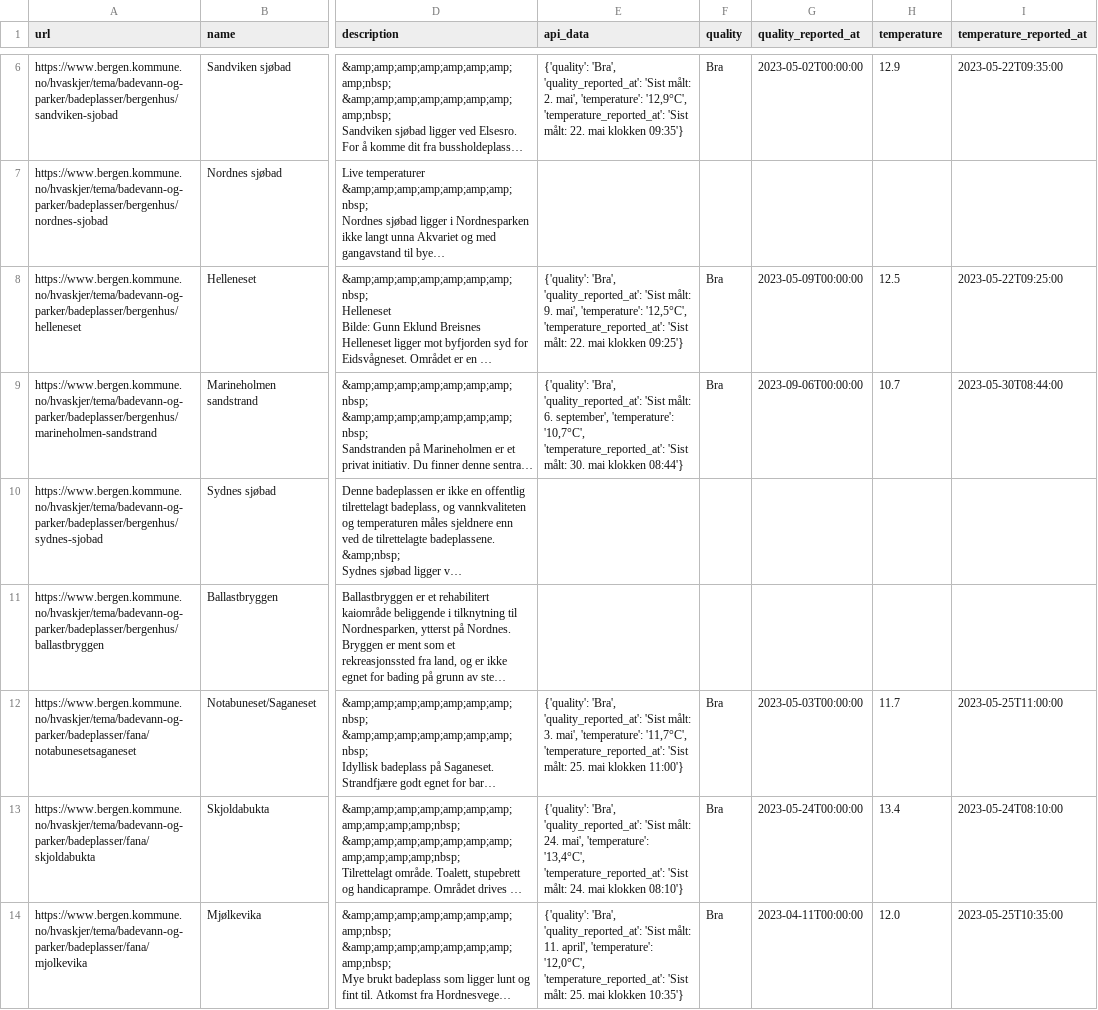
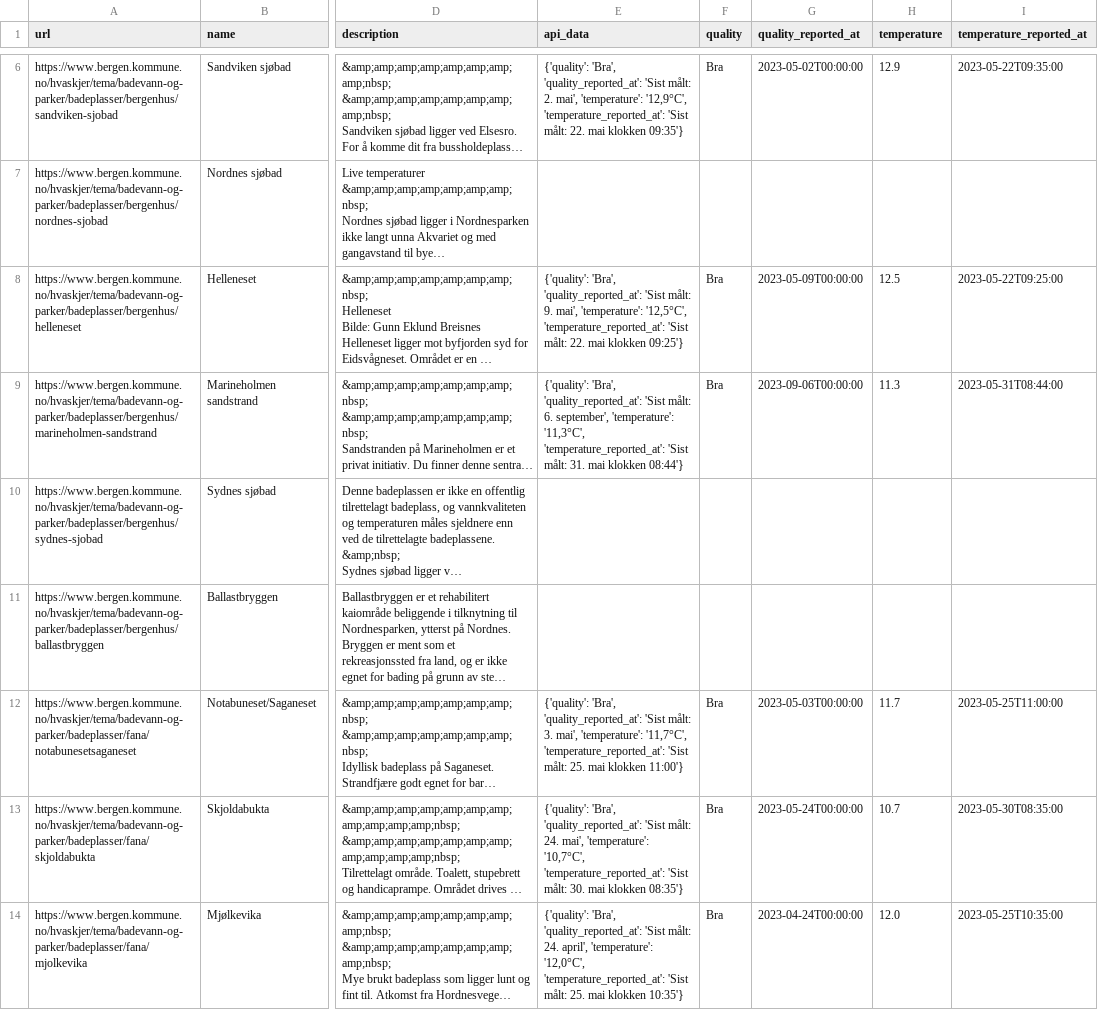
Before and after one commit to BergensTidende/badetemp-scraper, a CSV file: data/latest.csv, drawn as a sheet; only a part is shown, gaps mark what is left out; long unchanged cells end in …; the diff covers the shown part only; the diff names each change by its address in the sheet, - before the commit and + after, or states it on an @@ line.

```diff
--- a/data/latest.csv
+++ b/data/latest.csv
-E9 (api_data): …september', 'temperature': '10,7°C', 'temperature_reported_at': 'Sist målt: 30. mai klokken…
+E9 (api_data): …september', 'temperature': '11,3°C', 'temperature_reported_at': 'Sist målt: 31. mai klokken…
-H9 (temperature): 10.7
+H9 (temperature): 11.3
-I9 (temperature_reported_at): 2023-05-30T08:44:00
+I9 (temperature_reported_at): 2023-05-31T08:44:00
-E13 (api_data): …mai', 'temperature': '13,4°C', 'temperature_reported_at': 'Sist målt: 24. mai klokken 08:10'}
+E13 (api_data): …mai', 'temperature': '10,7°C', 'temperature_reported_at': 'Sist målt: 30. mai klokken 08:35'}
-H13 (temperature): 13.4
+H13 (temperature): 10.7
-I13 (temperature_reported_at): 2023-05-24T08:10:00
+I13 (temperature_reported_at): 2023-05-30T08:35:00
-E14 (api_data): …'Sist målt: 11. april', 'temperature':…
+E14 (api_data): …'Sist målt: 24. april', 'temperature':…
-G14 (quality_reported_at): 2023-04-11T00:00:00
+G14 (quality_reported_at): 2023-04-24T00:00:00
```
Also changed, not shown: 11 edited cells elsewhere in this file, 1 other file.
